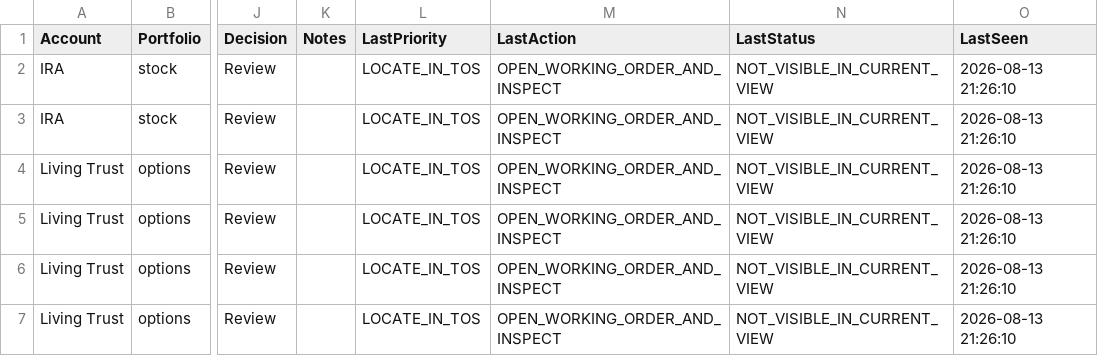
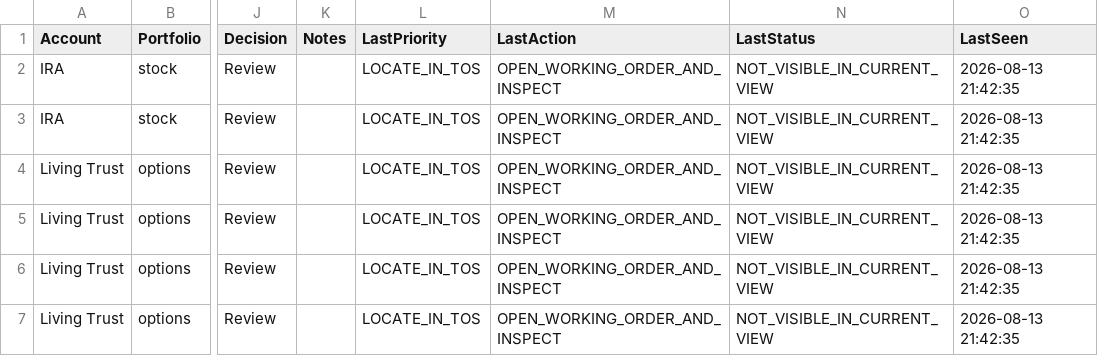
Before and after one commit to CharlieGaddis/SwingManager, a CSV file: Config/swing-oco-exceptions.csv, drawn as a sheet; only a part is shown, gaps mark what is left out; the diff names each change by its address in the sheet, - before the commit and + after, or states it on an @@ line.

Commit message:
Refresh OCO exception registry from live reconcile

```diff
--- a/Config/swing-oco-exceptions.csv
+++ b/Config/swing-oco-exceptions.csv
-O2:O7 (LastSeen): 2026-08-13 21:26:10
+O2:O7 (LastSeen): 2026-08-13 21:42:35
```
